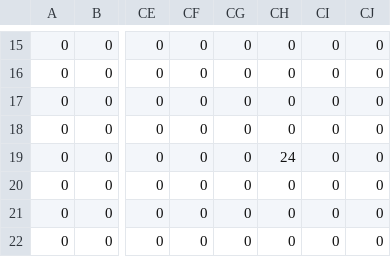
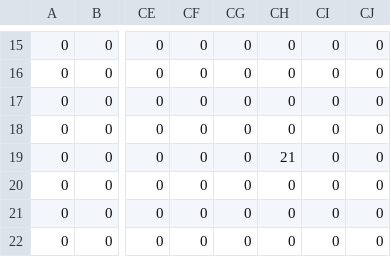
Before and after one commit to human-osaka-game-2017/GowanTAKERU, a CSV file: takeruex/CSV/mainscene/stage1_gimmick.csv, drawn as a sheet; only a part is shown, gaps mark what is left out; the diff names each change by its address in the sheet, - before the commit and + after, or states it on an @@ line.

Commit message:
CSVいじったとこ戻しました

```diff
--- a/takeruex/CSV/mainscene/stage1_gimmick.csv
+++ b/takeruex/CSV/mainscene/stage1_gimmick.csv
-CH19: 24
+CH19: 21
```
